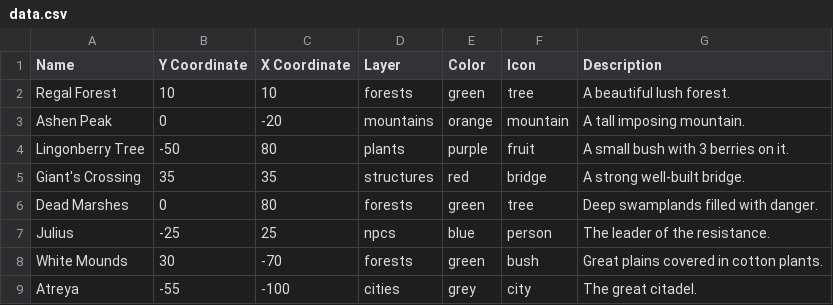
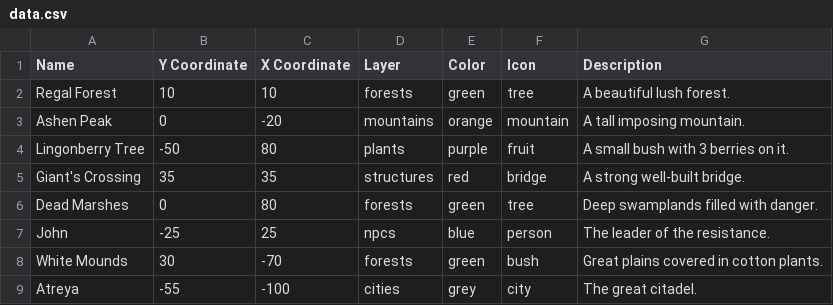
Before and after one commit to MChapeland/mchapeland.github.io, a CSV file: database/data.csv, drawn as a sheet.

```diff
--- a/database/data.csv
+++ b/database/data.csv
@@ -6,3 +6,3 @@ Giant's Crossing,35,35,structures,red,bridge,A strong well-built bridge.
 Dead Marshes,0,80,forests,green,tree,Deep swamplands filled with danger.
-Julius,-25,25,npcs,blue,person,The leader of the resistance.
+John,-25,25,npcs,blue,person,The leader of the resistance.
 White Mounds,30,-70,forests,green,bush,Great plains covered in cotton plants.
```
Also changed, not shown: 1 other file.
